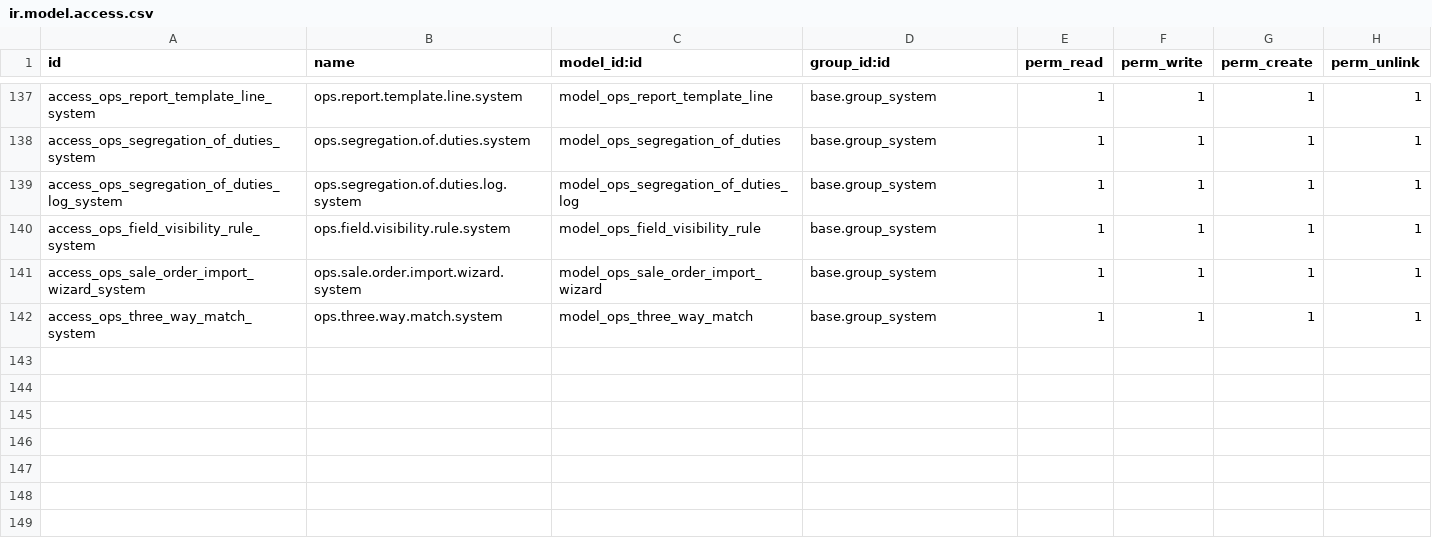
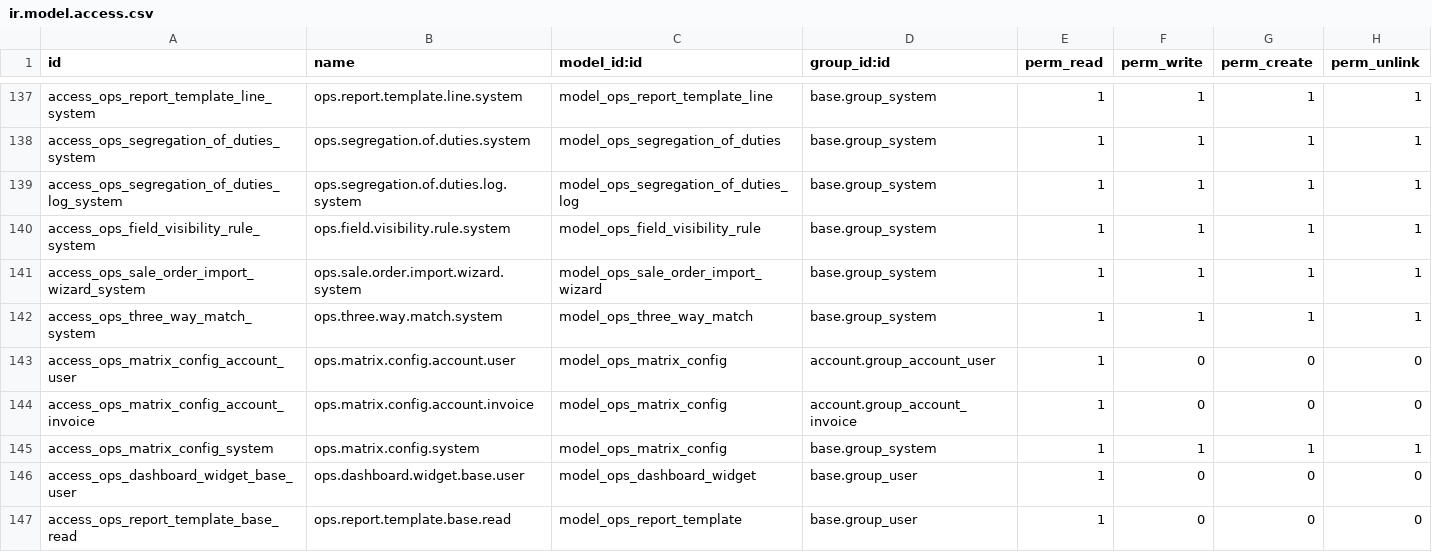
Before and after one commit to MoeZayour/claude_ops, a CSV file: addons/ops_matrix_core/security/ir.model.access.csv, drawn as a sheet; only a part is shown, gaps mark what is left out; the diff names each change by its address in the sheet, - before the commit and + after, or states it on an @@ line.

```diff
--- a/addons/ops_matrix_core/security/ir.model.access.csv
+++ b/addons/ops_matrix_core/security/ir.model.access.csv
+row 143: access_ops_matrix_config_account_user | ops.matrix.config.account.user | model_ops_matrix_config | account.group_account_user | 1 | 0 | 0 | 0
+row 144: access_ops_matrix_config_account_invoice | ops.matrix.config.account.invoice | model_ops_matrix_config | account.group_account_invoice | 1 | 0 | 0 | 0
+row 145: access_ops_matrix_config_system | ops.matrix.config.system | model_ops_matrix_config | base.group_system | 1 | 1 | 1 | 1
+row 146: access_ops_dashboard_widget_base_user | ops.dashboard.widget.base.user | model_ops_dashboard_widget | base.group_user | 1 | 0 | 0 | 0
+row 147: access_ops_report_template_base_read | ops.report.template.base.read | model_ops_report_template | base.group_user | 1 | 0 | 0 | 0
```
Also changed, not shown: 5 other files.
